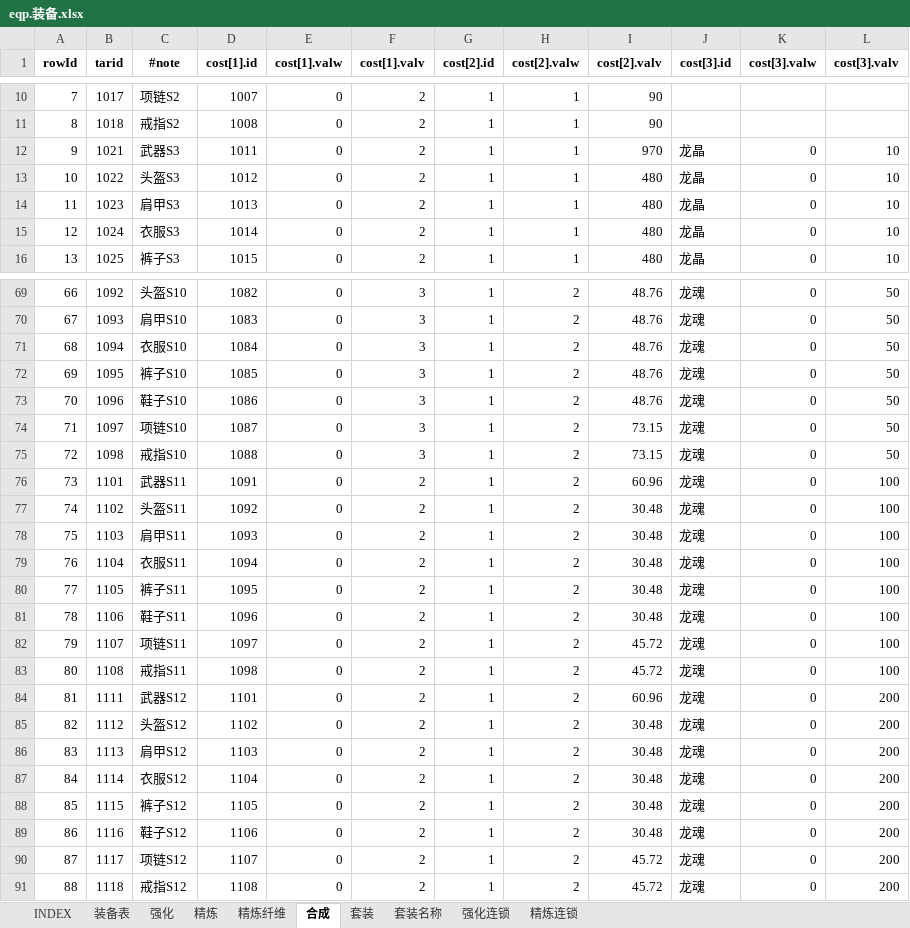
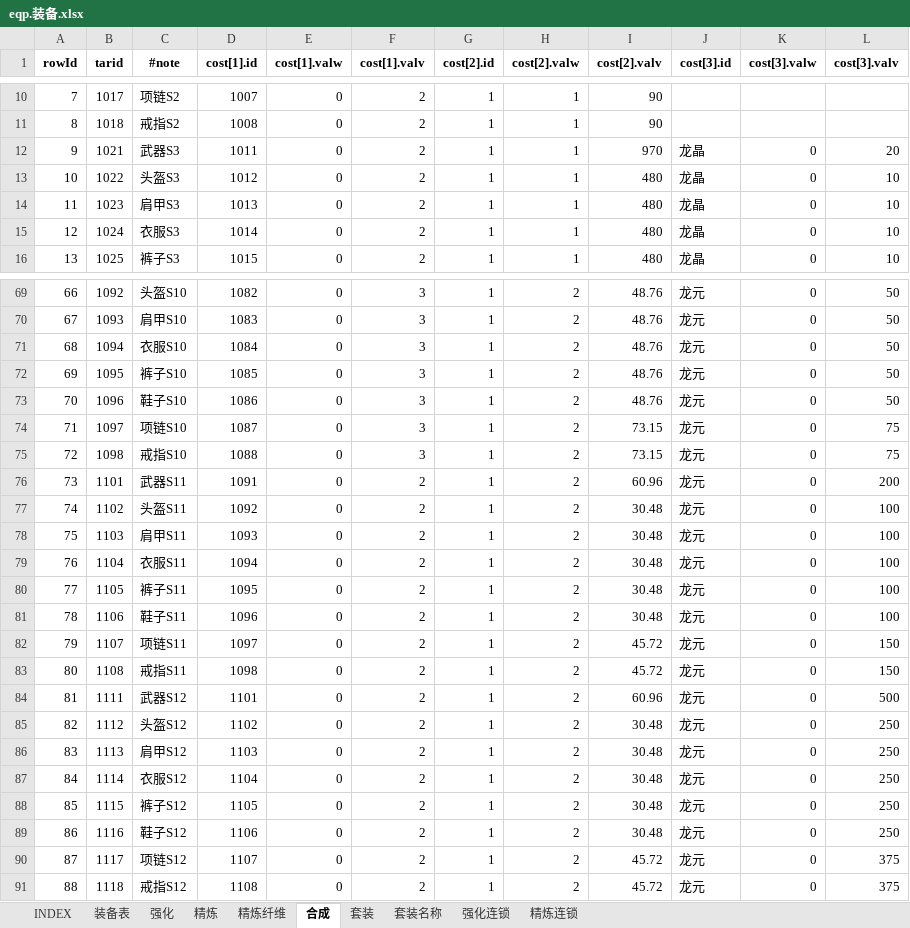
Before and after one commit to hataksumo/UIDesigner, an Excel workbook: Excel/eqp.装备.xlsx, sheet 合成, drawn as a sheet; only a part is shown, gaps mark what is left out; values as stored, in another font and other column widths than the file's, no borders; the diff covers the shown part only; the diff names each change by its address in the sheet, - before the commit and + after, or states it on an @@ line.

```diff
--- a/Excel/eqp.装备.xlsx (sheet 合成)
+++ b/Excel/eqp.装备.xlsx (sheet 合成)
-L12 (cost[3].valv): 10
+L12 (cost[3].valv): 20
-J69:J91 (cost[3].id): 龙魂
+J69:J91 (cost[3].id): 龙元
-L74:L75 (cost[3].valv): 50
+L74:L75 (cost[3].valv): 75
-L76 (cost[3].valv): 100
+L76 (cost[3].valv): 200
-L82:L83 (cost[3].valv): 100
+L82:L83 (cost[3].valv): 150
-L84 (cost[3].valv): 200
+L84 (cost[3].valv): 500
-L85:L89 (cost[3].valv): 200
+L85:L89 (cost[3].valv): 250
-L90:L91 (cost[3].valv): 200
+L90:L91 (cost[3].valv): 375
```
Also changed, not shown: 61 edited cells elsewhere in this sheet, Excel/towerup.通天塔.xlsx.
